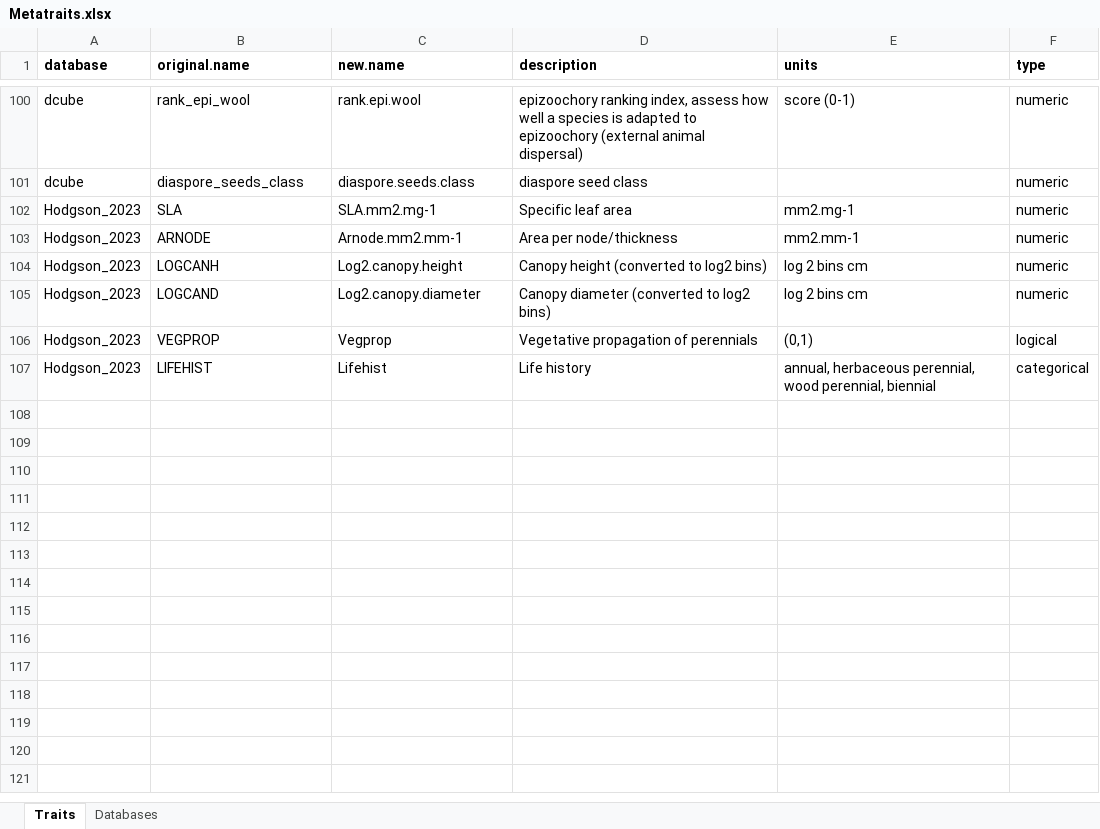
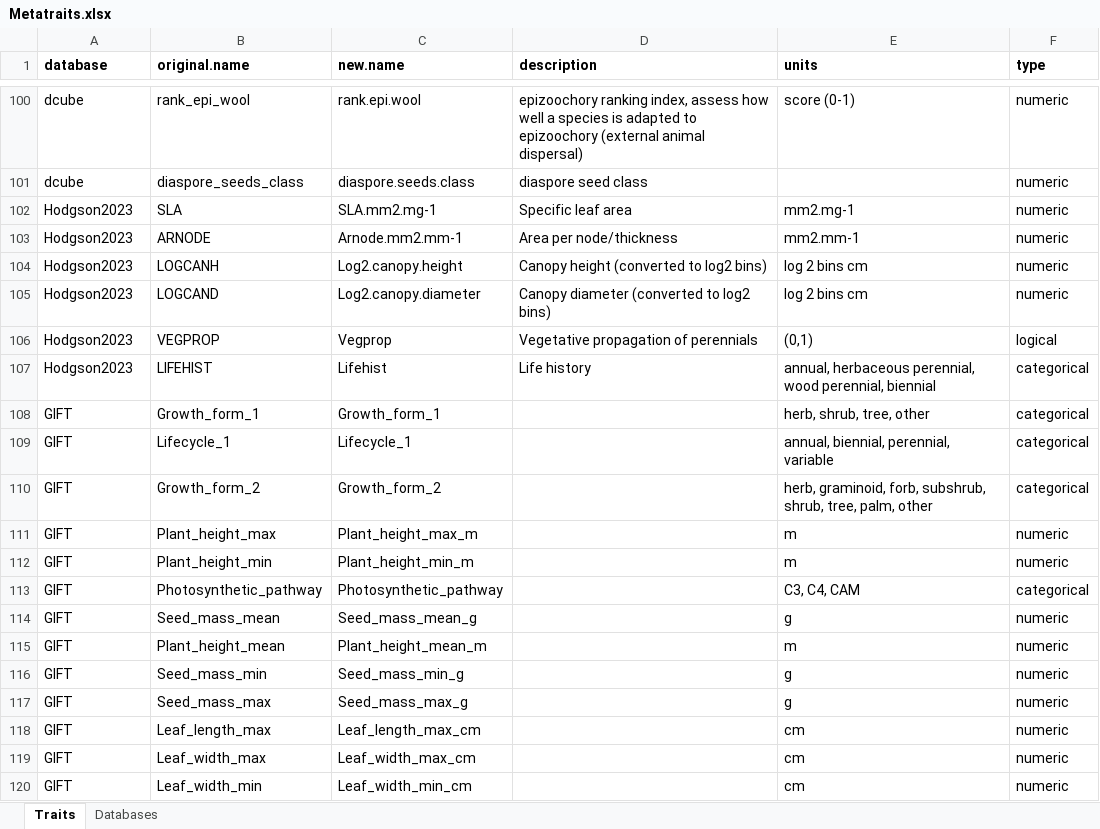
Before and after one commit to FELLOW-flora/fellow-traits, an Excel workbook: data/raw-data/traits/Metatraits.xlsx, sheet Traits, drawn as a sheet; only a part is shown, gaps mark what is left out; values as stored, in another font and other column widths than the file's, no borders; the diff covers the shown part only; the diff names each change by its address in the sheet, - before the commit and + after, or states it on an @@ line.

```diff
--- a/data/raw-data/traits/Metatraits.xlsx (sheet Traits)
+++ b/data/raw-data/traits/Metatraits.xlsx (sheet Traits)
-A102:A107 (database): Hodgson_2023
+A102:A107 (database): Hodgson2023
+row 108: GIFT | Growth_form_1 | Growth_form_1 |  | herb, shrub, tree, other | categorical
+row 109: GIFT | Lifecycle_1 | Lifecycle_1 |  | annual, biennial, perennial, variable | categorical
+row 110: GIFT | Growth_form_2 | Growth_form_2 |  | herb, graminoid, forb, subshrub, shrub, tree, palm, other | categorical
+row 111: GIFT | Plant_height_max | Plant_height_max_m |  | m | numeric
+row 112: GIFT | Plant_height_min | Plant_height_min_m |  | m | numeric
+row 113: GIFT | Photosynthetic_pathway | Photosynthetic_pathway |  | C3, C4, CAM | categorical
+row 114: GIFT | Seed_mass_mean | Seed_mass_mean_g |  | g | numeric
+row 115: GIFT | Plant_height_mean | Plant_height_mean_m |  | m | numeric
+row 116: GIFT | Seed_mass_min | Seed_mass_min_g |  | g | numeric
+row 117: GIFT | Seed_mass_max | Seed_mass_max_g |  | g | numeric
+row 118: GIFT | Leaf_length_max | Leaf_length_max_cm |  | cm | numeric
+row 119: GIFT | Leaf_width_max | Leaf_width_max_cm |  | cm | numeric
+row 120: GIFT | Leaf_width_min | Leaf_width_min_cm |  | cm | numeric
```
Also changed, not shown: 19 added rows and 39 edited cells elsewhere in this sheet, sheet Databases, data/raw-data/traits/GIFT_metadata_filled.xlsx, 16 other files.
